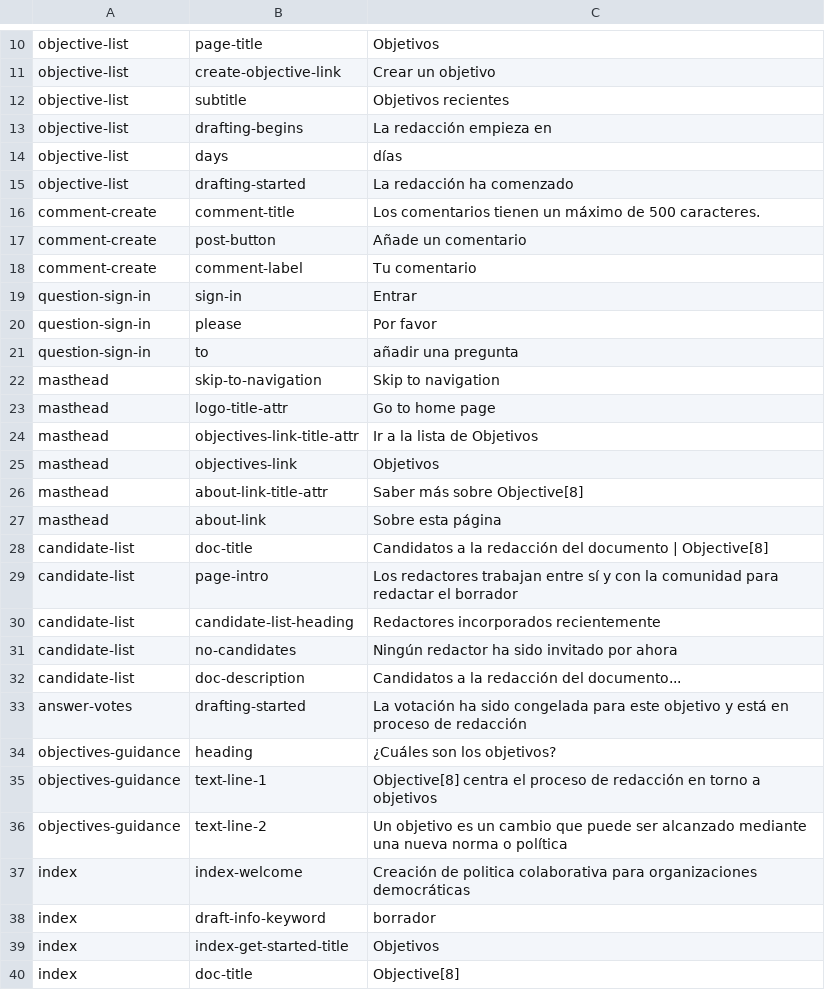
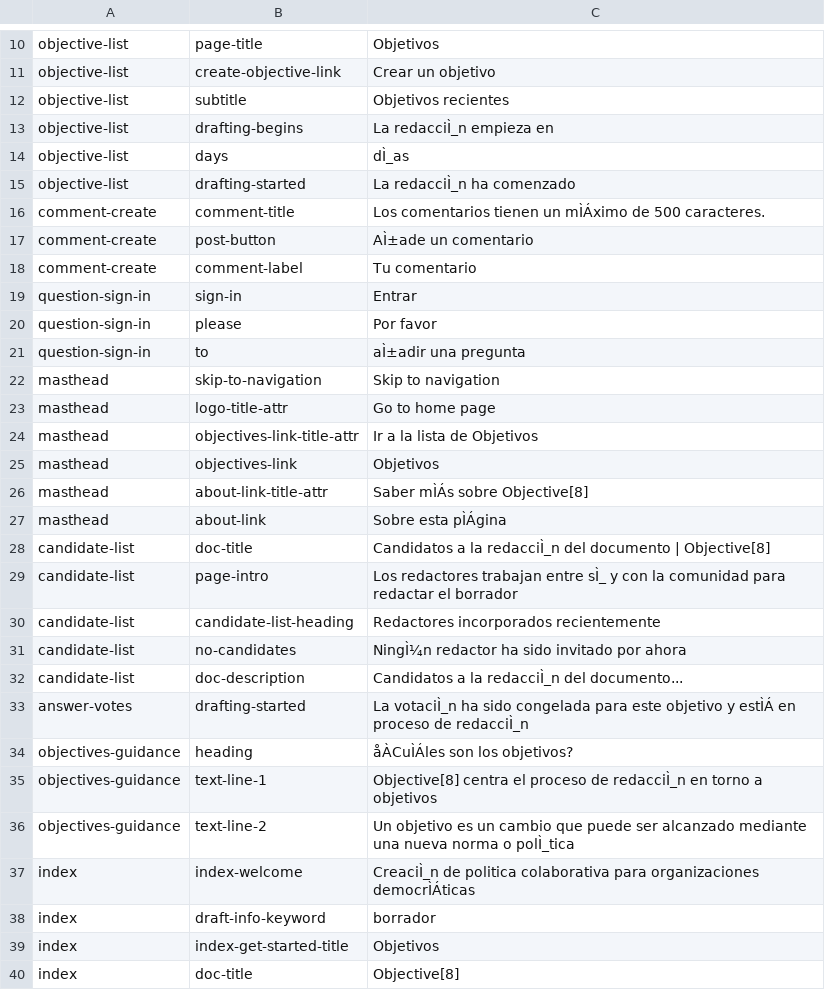
Before and after one commit to jjzang/jjtest, a CSV file: es.csv, drawn as a sheet; only a part is shown, gaps mark what is left out; the diff covers the shown part only; the diff names each change by its address in the sheet, - before the commit and + after, or states it on an @@ line.

```diff
--- a/es.csv
+++ b/es.csv
-C13: La redacción empieza en
+C13: La redacciÌ_n empieza en
-C14: días
+C14: dÌ_as
-C15: La redacción ha comenzado
+C15: La redacciÌ_n ha comenzado
-C16: …tienen un máximo de 500…
+C16: …tienen un mÌÁximo de 500…
-C17: Añade un comentario
+C17: AÌ±ade un comentario
-C21: añadir una pregunta
+C21: aÌ±adir una pregunta
-C26: Saber más sobre Objective[8]
+C26: Saber mÌÁs sobre Objective[8]
-C27: Sobre esta página
+C27: Sobre esta pÌÁgina
-C28: …a la redacción del documento…
+C28: …a la redacciÌ_n del documento…
-C29: …trabajan entre sí y con…
+C29: …trabajan entre sÌ_ y con…
-C31: Ningún redactor ha sido invitado por ahora
+C31: NingÌ¼n redactor ha sido invitado por ahora
-C32: Candidatos a la redacción del documento...
+C32: Candidatos a la redacciÌ_n del documento...
-C33: La votación ha sido congelada para este objetivo y está en proceso de redacción
+C33: La votaciÌ_n ha sido congelada para este objetivo y estÌÁ en proceso de redacciÌ_n
-C34: ¿Cuáles son los objetivos?
+C34: åÀCuÌÁles son los objetivos?
-C35: …proceso de redacción en torno…
+C35: …proceso de redacciÌ_n en torno…
-C36: …norma o política
+C36: …norma o polÌ_tica
-C37: Creación de politica colaborativa para organizaciones democráticas
+C37: CreaciÌ_n de politica colaborativa para organizaciones democrÌÁticas
```
Also changed, not shown: 1 added row and 90 edited cells elsewhere in this file.
